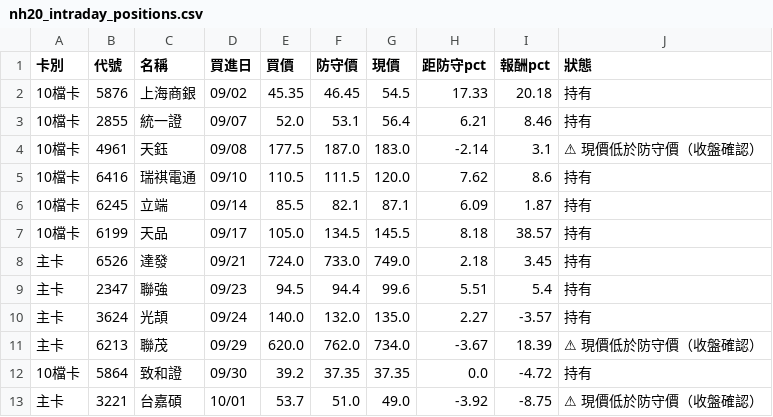
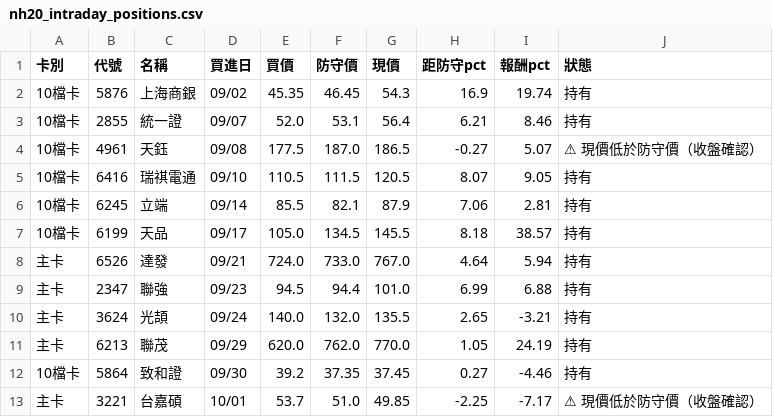
Before and after one commit to KevinYang515/disposal-signals, a CSV file: data/nh20/nh20_intraday_positions.csv, drawn as a sheet; only a part is shown; the diff covers the shown part only; the diff names each change by its address in the sheet, - before the commit and + after, or states it on an @@ line.

```diff
--- a/data/nh20/nh20_intraday_positions.csv
+++ b/data/nh20/nh20_intraday_positions.csv
-G2 (現價): 54.5
+G2 (現價): 54.3
-H2 (距防守pct): 17.33
+H2 (距防守pct): 16.9
-I2 (報酬pct): 20.18
+I2 (報酬pct): 19.74
-G4 (現價): 183.0
+G4 (現價): 186.5
-H4 (距防守pct): -2.14
+H4 (距防守pct): -0.27
-I4 (報酬pct): 3.1
+I4 (報酬pct): 5.07
-G5 (現價): 120.0
+G5 (現價): 120.5
-H5 (距防守pct): 7.62
+H5 (距防守pct): 8.07
-I5 (報酬pct): 8.6
+I5 (報酬pct): 9.05
-G6 (現價): 87.1
+G6 (現價): 87.9
-H6 (距防守pct): 6.09
+H6 (距防守pct): 7.06
-I6 (報酬pct): 1.87
+I6 (報酬pct): 2.81
-G8 (現價): 749.0
+G8 (現價): 767.0
-H8 (距防守pct): 2.18
+H8 (距防守pct): 4.64
-I8 (報酬pct): 3.45
+I8 (報酬pct): 5.94
-G9 (現價): 99.6
+G9 (現價): 101.0
-H9 (距防守pct): 5.51
+H9 (距防守pct): 6.99
-I9 (報酬pct): 5.4
+I9 (報酬pct): 6.88
-G10 (現價): 135.0
+G10 (現價): 135.5
-H10 (距防守pct): 2.27
+H10 (距防守pct): 2.65
-I10 (報酬pct): -3.57
+I10 (報酬pct): -3.21
-G11 (現價): 734.0
+G11 (現價): 770.0
-H11 (距防守pct): -3.67
+H11 (距防守pct): 1.05
-I11 (報酬pct): 18.39
+I11 (報酬pct): 24.19
-J11 (狀態): ⚠ 現價低於防守價（收盤確認）
+J11 (狀態): 持有
-G12 (現價): 37.35
+G12 (現價): 37.45
-H12 (距防守pct): 0.0
+H12 (距防守pct): 0.27
-I12 (報酬pct): -4.72
+I12 (報酬pct): -4.46
-G13 (現價): 49.0
+G13 (現價): 49.85
-H13 (距防守pct): -3.92
+H13 (距防守pct): -2.25
-I13 (報酬pct): -8.75
+I13 (報酬pct): -7.17
```
Also changed, not shown: 55 edited cells elsewhere in this file, data/nh20/nh20_intraday.csv, 1 other file.
